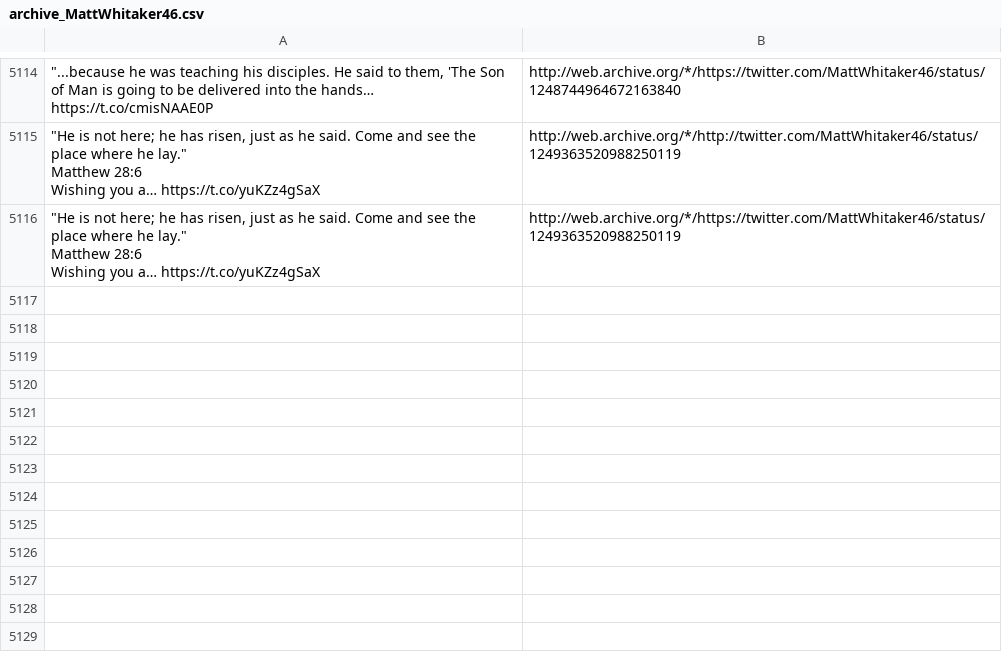
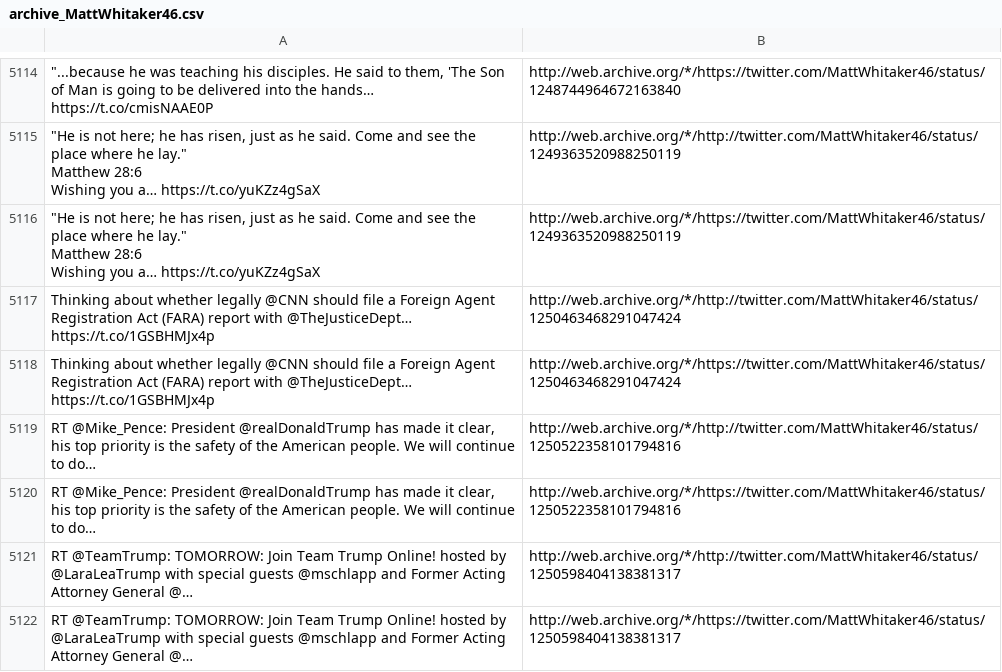
Before and after one commit to patrick-brian-mooney/archive-junta, a CSV file: data/archive_MattWhitaker46.csv, drawn as a sheet; only a part is shown, gaps mark what is left out.

```diff
--- a/data/archive_MattWhitaker46.csv
+++ b/data/archive_MattWhitaker46.csv
@@ -5842 +5842,7 @@ Matthew 28:6
 Wishing you a… https://t.co/yuKZz4gSaX","http://web.archive.org/*/https://twitter.com/MattWhitaker46/status/1249363520988250119"
+"Thinking about whether legally @CNN should file a Foreign Agent Registration Act (FARA) report with @TheJusticeDept… https://t.co/1GSBHMJx4p","http://web.archive.org/*/http://twitter.com/MattWhitaker46/status/1250463468291047424"
+"Thinking about whether legally @CNN should file a Foreign Agent Registration Act (FARA) report with @TheJusticeDept… https://t.co/1GSBHMJx4p","http://web.archive.org/*/https://twitter.com/MattWhitaker46/status/1250463468291047424"
+"RT @Mike_Pence: President @realDonaldTrump has made it clear, his top priority is the safety of the American people. We will continue to do…","http://web.archive.org/*/http://twitter.com/MattWhitaker46/status/1250522358101794816"
+"RT @Mike_Pence: President @realDonaldTrump has made it clear, his top priority is the safety of the American people. We will continue to do…","http://web.archive.org/*/https://twitter.com/MattWhitaker46/status/1250522358101794816"
+"RT @TeamTrump: TOMORROW: Join Team Trump Online! hosted by @LaraLeaTrump with special guests @mschlapp and Former Acting Attorney General @…","http://web.archive.org/*/http://twitter.com/MattWhitaker46/status/1250598404138381317"
+"RT @TeamTrump: TOMORROW: Join Team Trump Online! hosted by @LaraLeaTrump with special guests @mschlapp and Former Acting Attorney General @…","http://web.archive.org/*/https://twitter.com/MattWhitaker46/status/1250598404138381317"
```
Also changed, not shown: data/archive_SecondLady.csv, data/archive_SecretaryCarson.csv, 32 other files.
